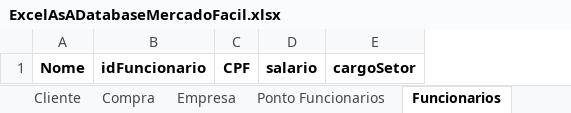
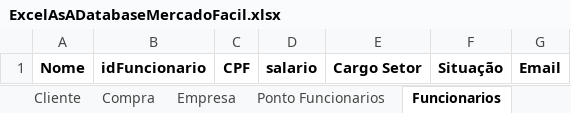
Before and after one commit to MarceloAfonso-dev/mercadoFacil-piSenac-, an Excel workbook: src/resource/ExcelAsADatabaseMercadoFacil.xlsx, sheet Funcionarios, drawn as a sheet; values as stored, in another font and other column widths than the file's, no borders; table styles not drawn; removed rows and columns are numbered as before the commit, all else as after; the diff names each change by its address in the sheet, - before the commit and + after, or states it on an @@ line.

```diff
--- a/src/resource/ExcelAsADatabaseMercadoFacil.xlsx (sheet Funcionarios)
+++ b/src/resource/ExcelAsADatabaseMercadoFacil.xlsx (sheet Funcionarios)
-column E, row 1: cargoSetor
+column E, row 1: Cargo Setor
+column F, row 1: Situação
+column G, row 1: Email
```
Also changed, not shown: sheet Metas, sheet Produto, sheet Controle de Acesso, sheet Cliente, 1 other file.
